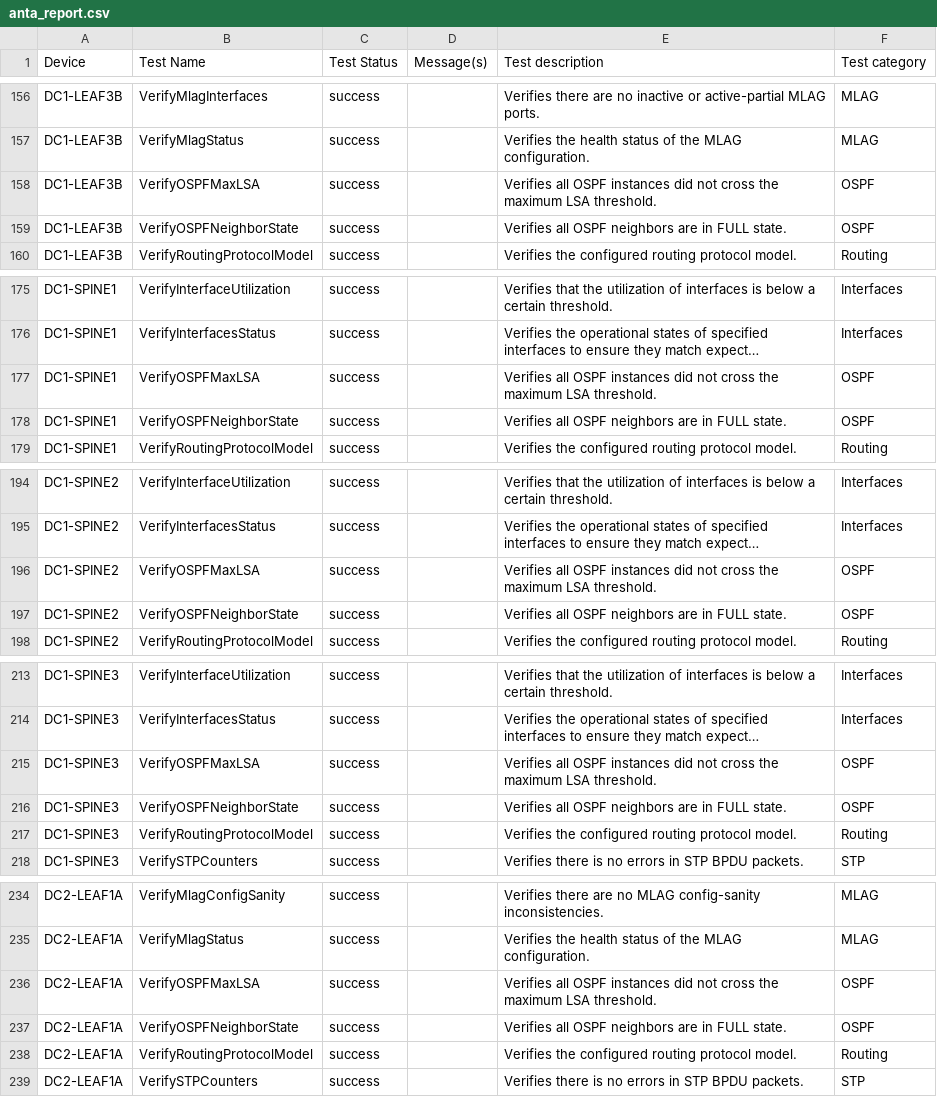
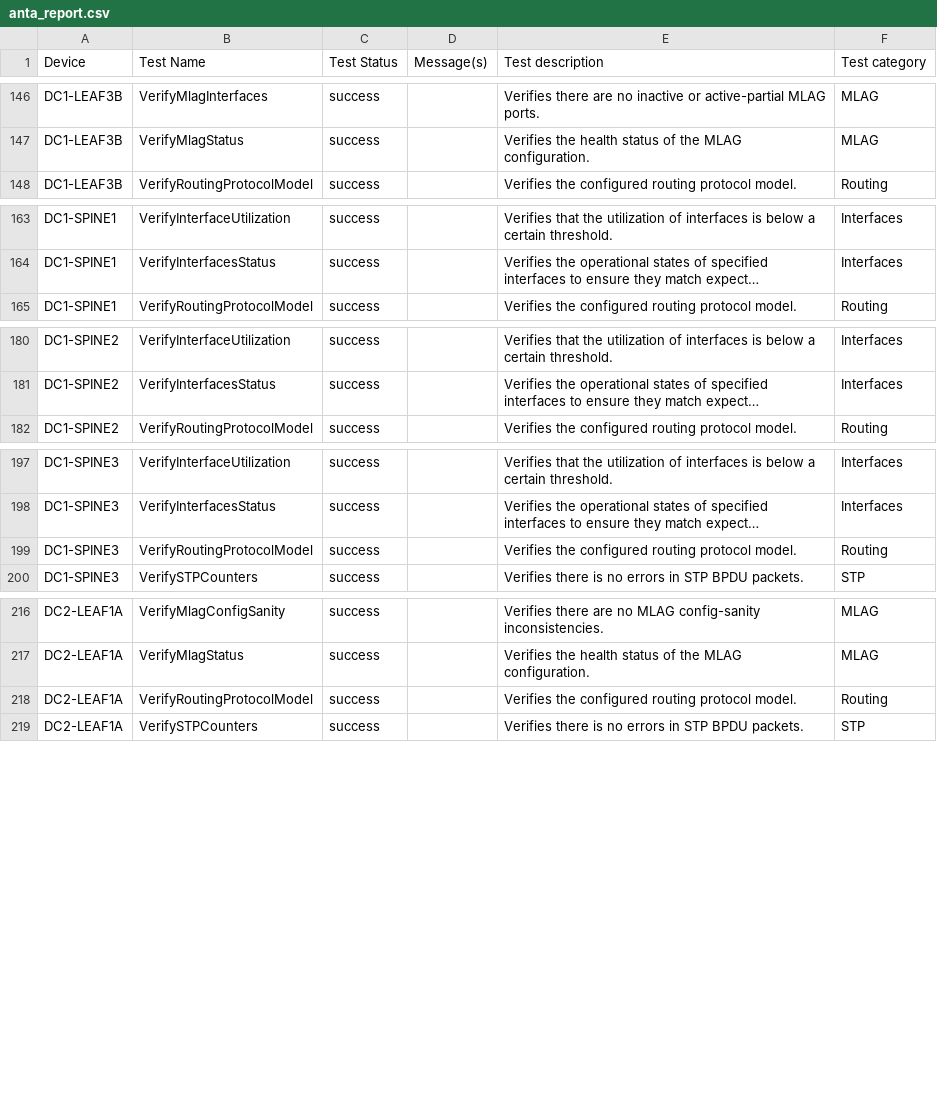
Before and after one commit to kgrozis-arista/avdci6, a CSV file: avd_project/AVD-information/anta/reports/anta_report.csv, drawn as a sheet; only a part is shown, gaps mark what is left out; long unchanged cells end in …; the diff covers the shown part only; the diff names each change by its address in the sheet, - before the commit and + after, or states it on an @@ line.

```diff
--- a/avd_project/AVD-information/anta/reports/anta_report.csv
+++ b/avd_project/AVD-information/anta/reports/anta_report.csv
-row 158: DC1-LEAF3B | VerifyOSPFMaxLSA | success |  | Verifies all OSPF instances did not cross the maximum LSA threshold. | OSPF
-row 159: DC1-LEAF3B | VerifyOSPFNeighborState | success |  | Verifies all OSPF neighbors are in FULL state. | OSPF
-row 177: DC1-SPINE1 | VerifyOSPFMaxLSA | success |  | Verifies all OSPF instances did not cross the maximum LSA threshold. | OSPF
-row 178: DC1-SPINE1 | VerifyOSPFNeighborState | success |  | Verifies all OSPF neighbors are in FULL state. | OSPF
-row 196: DC1-SPINE2 | VerifyOSPFMaxLSA | success |  | Verifies all OSPF instances did not cross the maximum LSA threshold. | OSPF
-row 197: DC1-SPINE2 | VerifyOSPFNeighborState | success |  | Verifies all OSPF neighbors are in FULL state. | OSPF
-row 215: DC1-SPINE3 | VerifyOSPFMaxLSA | success |  | Verifies all OSPF instances did not cross the maximum LSA threshold. | OSPF
-row 216: DC1-SPINE3 | VerifyOSPFNeighborState | success |  | Verifies all OSPF neighbors are in FULL state. | OSPF
-row 236: DC2-LEAF1A | VerifyOSPFMaxLSA | success |  | Verifies all OSPF instances did not cross the maximum LSA threshold. | OSPF
-row 237: DC2-LEAF1A | VerifyOSPFNeighborState | success |  | Verifies all OSPF neighbors are in FULL state. | OSPF
```
Also changed, not shown: 22 removed rows elsewhere in this file, 18 other files.
